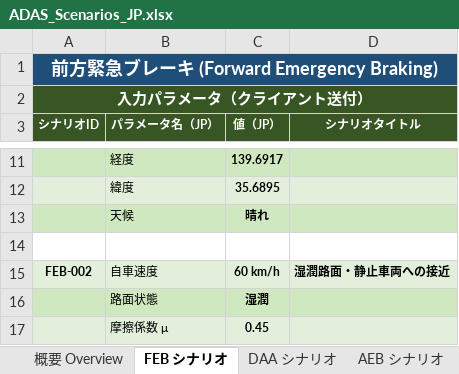
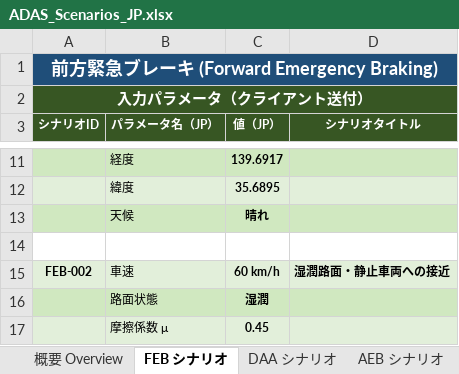
Before and after one commit to eleven111101/RAG_Basics, an Excel workbook: input/ADAS_Scenarios_JP.xlsx, sheet FEB シナリオ, drawn as a sheet; only a part is shown, gaps mark what is left out; values as stored, in another font and other column widths than the file's, no borders; the diff names each change by its address in the sheet, - before the commit and + after, or states it on an @@ line.

```diff
--- a/input/ADAS_Scenarios_JP.xlsx (sheet FEB シナリオ)
+++ b/input/ADAS_Scenarios_JP.xlsx (sheet FEB シナリオ)
-B15 (パラメータ名（JP）): 自車速度
+B15 (パラメータ名（JP）): 車速
```
Also changed, not shown: 3 other files.
